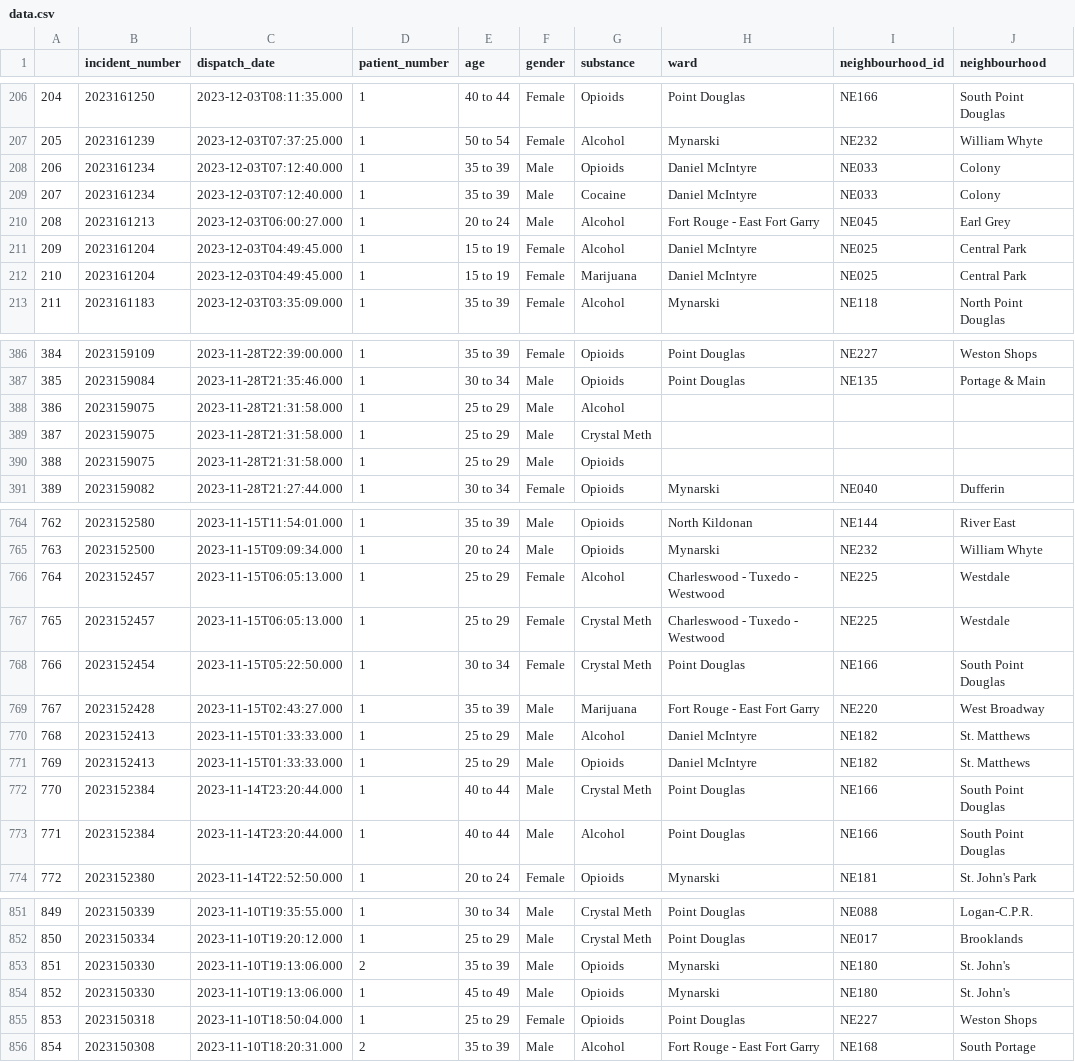
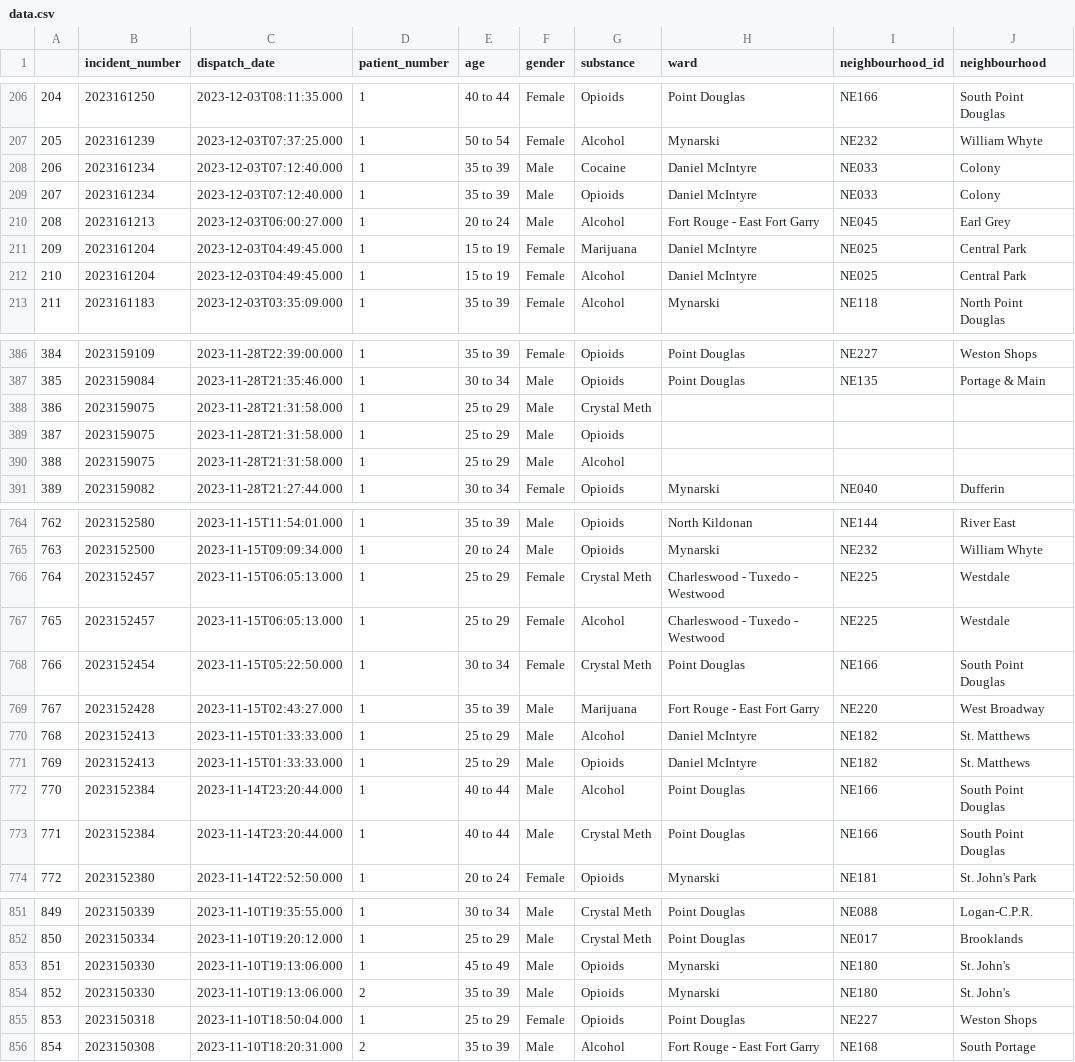
Before and after one commit to alancj731/drug_incidents_winnipeg, a CSV file: data/data.csv, drawn as a sheet; only a part is shown, gaps mark what is left out; the diff covers the shown part only.

```diff
--- a/data/data.csv
+++ b/data/data.csv
@@ -207,7 +207,7 @@
 205,2023161239,2023-12-03T07:37:25.000,1,50 to 54,Female,Alcohol,Mynarski,NE232,William Whyte
-206,2023161234,2023-12-03T07:12:40.000,1,35 to 39,Male,Opioids,Daniel McIntyre,NE033,Colony
-207,2023161234,2023-12-03T07:12:40.000,1,35 to 39,Male,Cocaine,Daniel McIntyre,NE033,Colony
+206,2023161234,2023-12-03T07:12:40.000,1,35 to 39,Male,Cocaine,Daniel McIntyre,NE033,Colony
+207,2023161234,2023-12-03T07:12:40.000,1,35 to 39,Male,Opioids,Daniel McIntyre,NE033,Colony
 208,2023161213,2023-12-03T06:00:27.000,1,20 to 24,Male,Alcohol,Fort Rouge - East Fort Garry,NE045,Earl Grey
-209,2023161204,2023-12-03T04:49:45.000,1,15 to 19,Female,Alcohol,Daniel McIntyre,NE025,Central Park
-210,2023161204,2023-12-03T04:49:45.000,1,15 to 19,Female,Marijuana,Daniel McIntyre,NE025,Central Park
+209,2023161204,2023-12-03T04:49:45.000,1,15 to 19,Female,Marijuana,Daniel McIntyre,NE025,Central Park
+210,2023161204,2023-12-03T04:49:45.000,1,15 to 19,Female,Alcohol,Daniel McIntyre,NE025,Central Park
 211,2023161183,2023-12-03T03:35:09.000,1,35 to 39,Female,Alcohol,Mynarski,NE118,North Point Douglas
@@ -387,5 +387,5 @@
 385,2023159084,2023-11-28T21:35:46.000,1,30 to 34,Male,Opioids,Point Douglas,NE135,Portage & Main
-386,2023159075,2023-11-28T21:31:58.000,1,25 to 29,Male,Alcohol,,,
-387,2023159075,2023-11-28T21:31:58.000,1,25 to 29,Male,Crystal Meth,,,
-388,2023159075,2023-11-28T21:31:58.000,1,25 to 29,Male,Opioids,,,
+386,2023159075,2023-11-28T21:31:58.000,1,25 to 29,Male,Crystal Meth,,,
+387,2023159075,2023-11-28T21:31:58.000,1,25 to 29,Male,Opioids,,,
+388,2023159075,2023-11-28T21:31:58.000,1,25 to 29,Male,Alcohol,,,
 389,2023159082,2023-11-28T21:27:44.000,1,30 to 34,Female,Opioids,Mynarski,NE040,Dufferin
@@ -765,4 +765,4 @@
 763,2023152500,2023-11-15T09:09:34.000,1,20 to 24,Male,Opioids,Mynarski,NE232,William Whyte
-764,2023152457,2023-11-15T06:05:13.000,1,25 to 29,Female,Alcohol,Charleswood - Tuxedo - Westwood,NE225,Westdale
-765,2023152457,2023-11-15T06:05:13.000,1,25 to 29,Female,Crystal Meth,Charleswood - Tuxedo - Westwood,NE225,Westdale
+764,2023152457,2023-11-15T06:05:13.000,1,25 to 29,Female,Crystal Meth,Charleswood - Tuxedo - Westwood,NE225,Westdale
+765,2023152457,2023-11-15T06:05:13.000,1,25 to 29,Female,Alcohol,Charleswood - Tuxedo - Westwood,NE225,Westdale
 766,2023152454,2023-11-15T05:22:50.000,1,30 to 34,Female,Crystal Meth,Point Douglas,NE166,South Point Douglas
@@ -771,4 +771,4 @@
 769,2023152413,2023-11-15T01:33:33.000,1,25 to 29,Male,Opioids,Daniel McIntyre,NE182,St. Matthews
-770,2023152384,2023-11-14T23:20:44.000,1,40 to 44,Male,Crystal Meth,Point Douglas,NE166,South Point Douglas
-771,2023152384,2023-11-14T23:20:44.000,1,40 to 44,Male,Alcohol,Point Douglas,NE166,South Point Douglas
+770,2023152384,2023-11-14T23:20:44.000,1,40 to 44,Male,Alcohol,Point Douglas,NE166,South Point Douglas
+771,2023152384,2023-11-14T23:20:44.000,1,40 to 44,Male,Crystal Meth,Point Douglas,NE166,South Point Douglas
 772,2023152380,2023-11-14T22:52:50.000,1,20 to 24,Female,Opioids,Mynarski,NE181,St. John's Park
@@ -852,4 +852,4 @@
 850,2023150334,2023-11-10T19:20:12.000,1,25 to 29,Male,Crystal Meth,Point Douglas,NE017,Brooklands
-851,2023150330,2023-11-10T19:13:06.000,2,35 to 39,Male,Opioids,Mynarski,NE180,St. John's
-852,2023150330,2023-11-10T19:13:06.000,1,45 to 49,Male,Opioids,Mynarski,NE180,St. John's
+851,2023150330,2023-11-10T19:13:06.000,1,45 to 49,Male,Opioids,Mynarski,NE180,St. John's
+852,2023150330,2023-11-10T19:13:06.000,2,35 to 39,Male,Opioids,Mynarski,NE180,St. John's
 853,2023150318,2023-11-10T18:50:04.000,1,25 to 29,Female,Opioids,Point Douglas,NE227,Weston Shops
```
Also changed, not shown: 42 edited cells elsewhere in this file.
